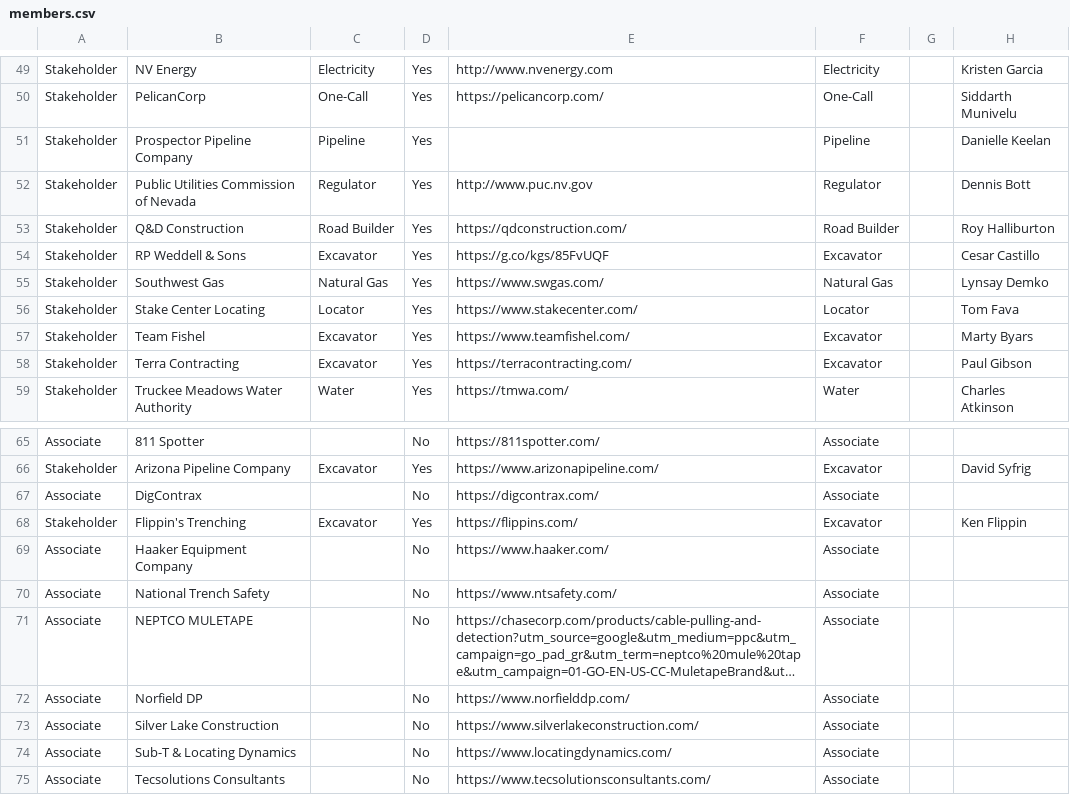
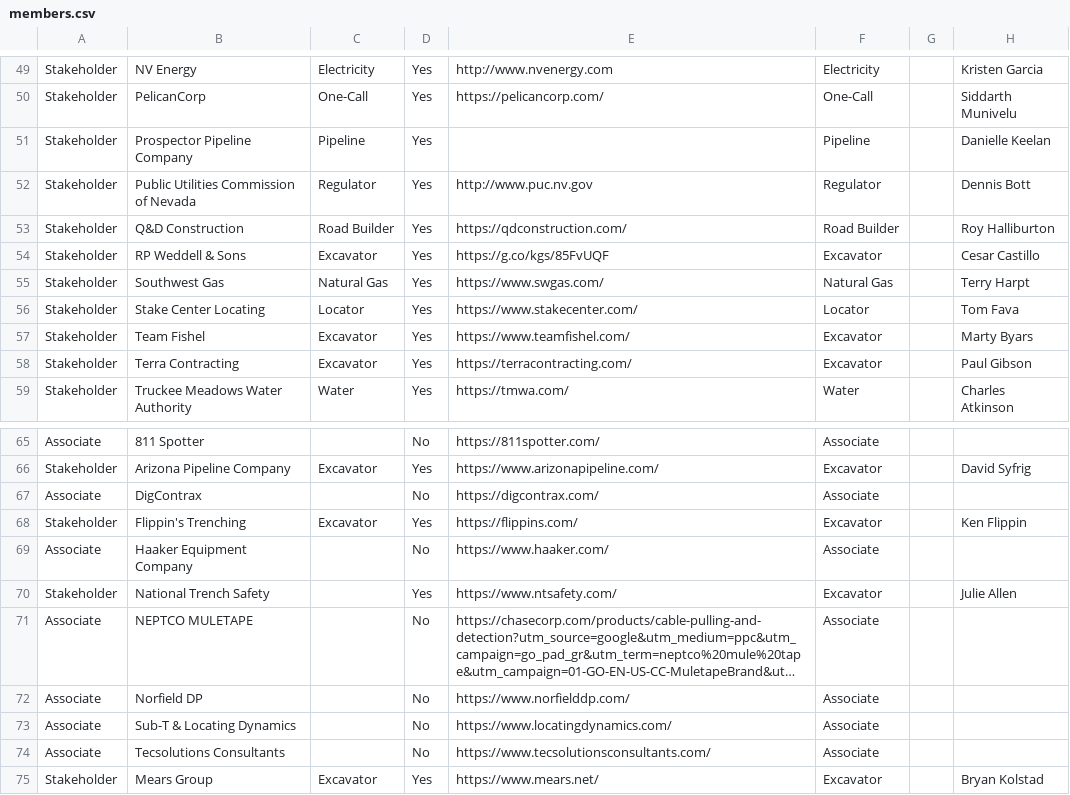
Before and after one commit to nrcgait/nrcga-website-frontend, a CSV file: data/members.csv, drawn as a sheet; only a part is shown, gaps mark what is left out; long unchanged cells end in …; removed rows and columns are numbered as before the commit, all else as after; the diff names each change by its address in the sheet, - before the commit and + after, or states it on an @@ line.

Commit message:
Update members.csv

```diff
--- a/data/members.csv
+++ b/data/members.csv
-H55: Lynsay Demko
+H55: Terry Harpt
-A70: Associate
+A70: Stakeholder
-D70: No
+D70: Yes
-F70: Associate
+F70: Excavator
-H70: (empty)
+H70: Julie Allen
-row 73: Associate | Silver Lake Construction |  | No | https://www.silverlakeconstruction.com/ | Associate
+row 75: Stakeholder | Mears Group | Excavator | Yes | https://www.mears.net/ | Excavator |  | Bryan Kolstad
```
